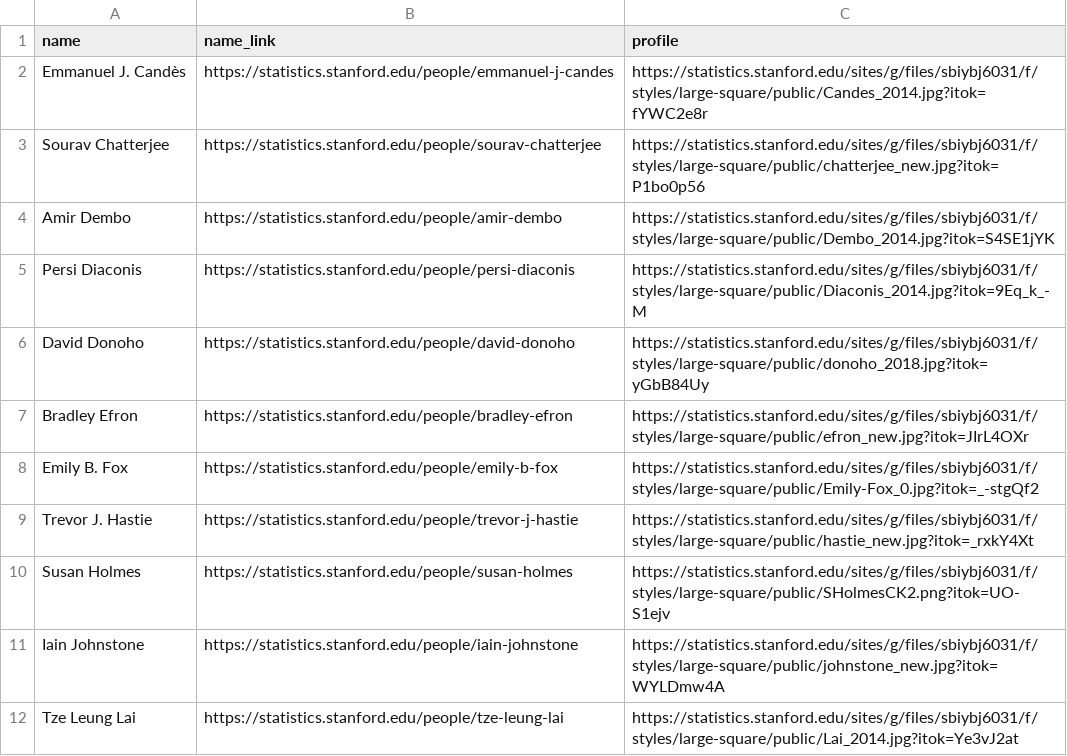
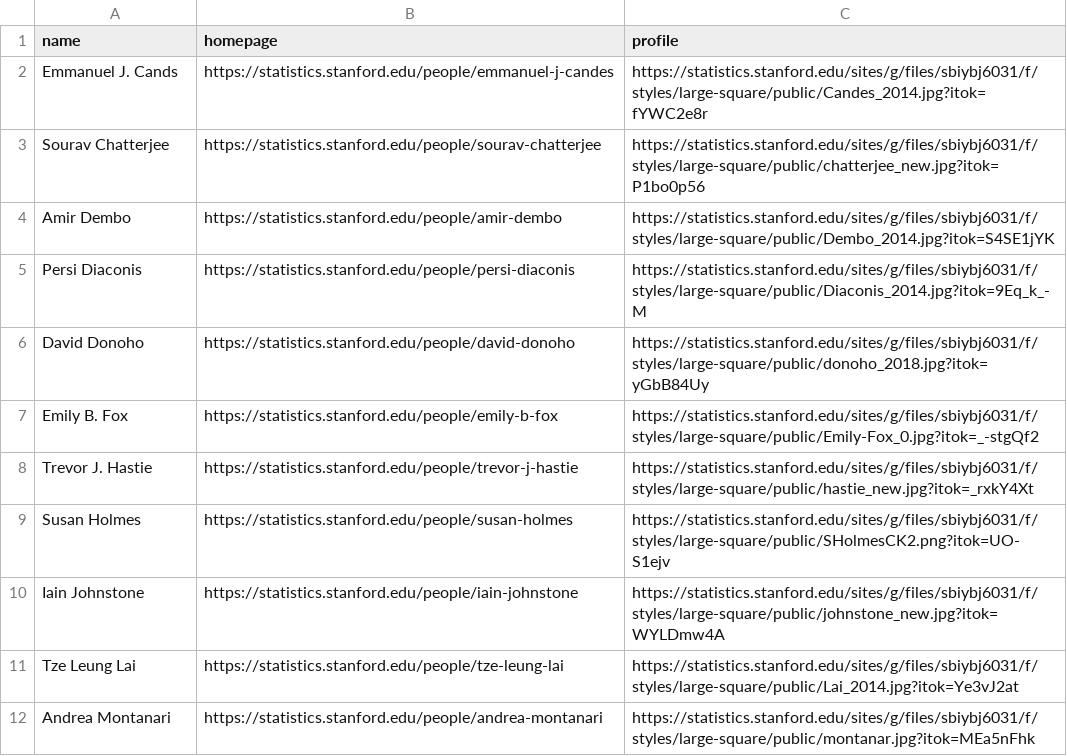
Before and after one commit to Ryanna-github/stateacher, a CSV file: Data/SU-DS/SU-DS.csv, drawn as a sheet; only a part is shown; the shorter side is filled out with more unchanged rows; the diff covers the shown part only.

```diff
--- a/Data/SU-DS/SU-DS.csv
+++ b/Data/SU-DS/SU-DS.csv
@@ -1,3 +1,3 @@
-name,name_link,profile
-Emmanuel J. Candès,https://statistics.stanford.edu/people/emmanuel-j-candes,https://statistics.stanford.edu/sites/g/files/sbiybj6031/f/styles/large-square/public/Candes_2014.jpg?itok=fYWC2e8r
+name,homepage,profile
+Emmanuel J. Cands,https://statistics.stanford.edu/people/emmanuel-j-candes,https://statistics.stanford.edu/sites/g/files/sbiybj6031/f/styles/large-square/public/Candes_2014.jpg?itok=fYWC2e8r
 Sourav Chatterjee,https://statistics.stanford.edu/people/sourav-chatterjee,https://statistics.stanford.edu/sites/g/files/sbiybj6031/f/styles/large-square/public/chatterjee_new.jpg?itok=P1bo0p56
@@ -6,3 +6,2 @@ Persi Diaconis,https://statistics.stanford.edu/people/persi-diaconis,https://sta
 David Donoho,https://statistics.stanford.edu/people/david-donoho,https://statistics.stanford.edu/sites/g/files/sbiybj6031/f/styles/large-square/public/donoho_2018.jpg?itok=yGbB84Uy
-Bradley Efron,https://statistics.stanford.edu/people/bradley-efron,https://statistics.stanford.edu/sites/g/files/sbiybj6031/f/styles/large-square/public/efron_new.jpg?itok=JIrL4OXr
 Emily B. Fox,https://statistics.stanford.edu/people/emily-b-fox,https://statistics.stanford.edu/sites/g/files/sbiybj6031/f/styles/large-square/public/Emily-Fox_0.jpg?itok=_-stgQf2
```
Also changed, not shown: 13 removed rows and 1 edited cell elsewhere in this file, 28 other files.
